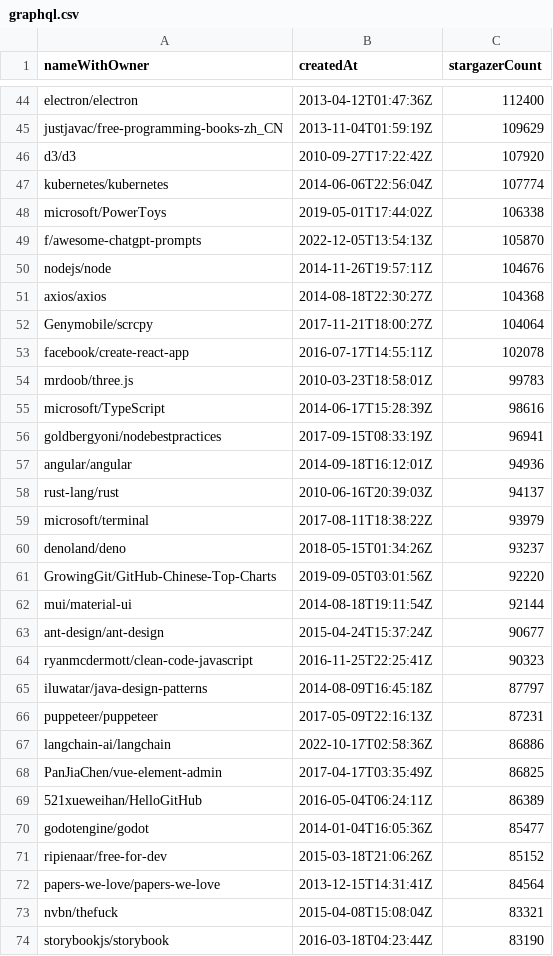
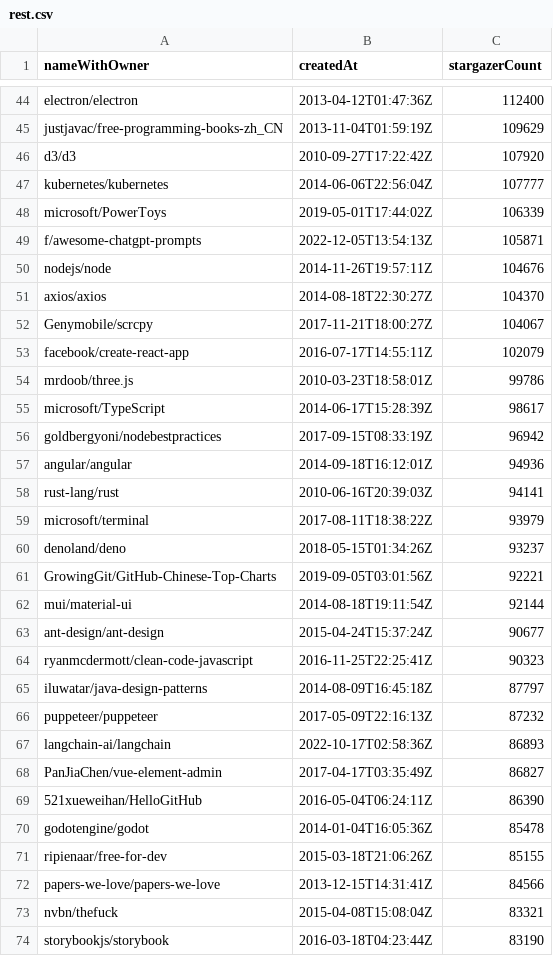
Before and after one commit to Matheus-Belo/lab5_graphql_vs_rest, a CSV file: scripts/rest/rest.csv (was scripts/graphql/graphql.csv), drawn as a sheet; only a part is shown, gaps mark what is left out; the diff covers the shown part only.

```diff
--- a/scripts/graphql/graphql.csv
+++ b/scripts/rest/rest.csv
@@ -46,17 +46,17 @@ justjavac/free-programming-books-zh_CN,2013-11-04T01:59:19Z,109629
 d3/d3,2010-09-27T17:22:42Z,107920
-kubernetes/kubernetes,2014-06-06T22:56:04Z,107774
-microsoft/PowerToys,2019-05-01T17:44:02Z,106338
-f/awesome-chatgpt-prompts,2022-12-05T13:54:13Z,105870
+kubernetes/kubernetes,2014-06-06T22:56:04Z,107777
+microsoft/PowerToys,2019-05-01T17:44:02Z,106339
+f/awesome-chatgpt-prompts,2022-12-05T13:54:13Z,105871
 nodejs/node,2014-11-26T19:57:11Z,104676
-axios/axios,2014-08-18T22:30:27Z,104368
-Genymobile/scrcpy,2017-11-21T18:00:27Z,104064
-facebook/create-react-app,2016-07-17T14:55:11Z,102078
-mrdoob/three.js,2010-03-23T18:58:01Z,99783
-microsoft/TypeScript,2014-06-17T15:28:39Z,98616
-goldbergyoni/nodebestpractices,2017-09-15T08:33:19Z,96941
+axios/axios,2014-08-18T22:30:27Z,104370
+Genymobile/scrcpy,2017-11-21T18:00:27Z,104067
+facebook/create-react-app,2016-07-17T14:55:11Z,102079
+mrdoob/three.js,2010-03-23T18:58:01Z,99786
+microsoft/TypeScript,2014-06-17T15:28:39Z,98617
+goldbergyoni/nodebestpractices,2017-09-15T08:33:19Z,96942
 angular/angular,2014-09-18T16:12:01Z,94936
-rust-lang/rust,2010-06-16T20:39:03Z,94137
+rust-lang/rust,2010-06-16T20:39:03Z,94141
 microsoft/terminal,2017-08-11T18:38:22Z,93979
 denoland/deno,2018-05-15T01:34:26Z,93237
-GrowingGit/GitHub-Chinese-Top-Charts,2019-09-05T03:01:56Z,92220
+GrowingGit/GitHub-Chinese-Top-Charts,2019-09-05T03:01:56Z,92221
 mui/material-ui,2014-08-18T19:11:54Z,92144
@@ -65,9 +65,9 @@ ryanmcdermott/clean-code-javascript,2016-11-25T22:25:41Z,90323
 iluwatar/java-design-patterns,2014-08-09T16:45:18Z,87797
-puppeteer/puppeteer,2017-05-09T22:16:13Z,87231
-langchain-ai/langchain,2022-10-17T02:58:36Z,86886
-PanJiaChen/vue-element-admin,2017-04-17T03:35:49Z,86825
-521xueweihan/HelloGitHub,2016-05-04T06:24:11Z,86389
-godotengine/godot,2014-01-04T16:05:36Z,85477
-ripienaar/free-for-dev,2015-03-18T21:06:26Z,85152
-papers-we-love/papers-we-love,2013-12-15T14:31:41Z,84564
+puppeteer/puppeteer,2017-05-09T22:16:13Z,87232
+langchain-ai/langchain,2022-10-17T02:58:36Z,86893
+PanJiaChen/vue-element-admin,2017-04-17T03:35:49Z,86827
+521xueweihan/HelloGitHub,2016-05-04T06:24:11Z,86390
+godotengine/godot,2014-01-04T16:05:36Z,85478
+ripienaar/free-for-dev,2015-03-18T21:06:26Z,85155
+papers-we-love/papers-we-love,2013-12-15T14:31:41Z,84566
 nvbn/thefuck,2015-04-08T15:08:04Z,83321
```
Also changed, not shown: 51 edited cells elsewhere in this file, 4 other files.
